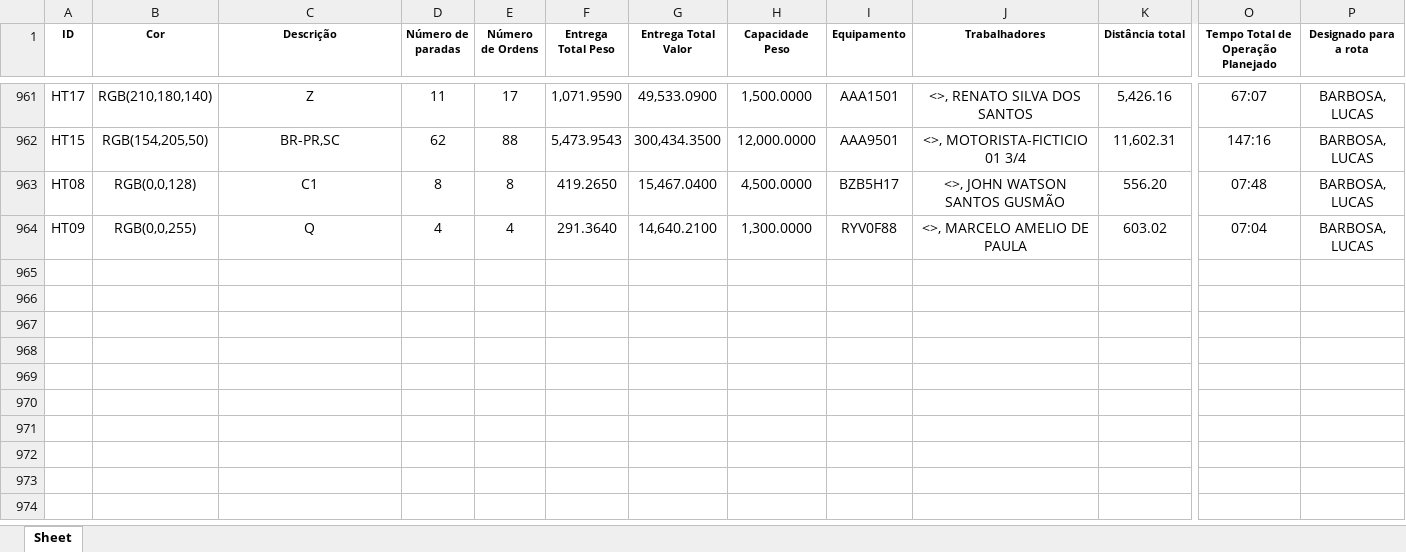
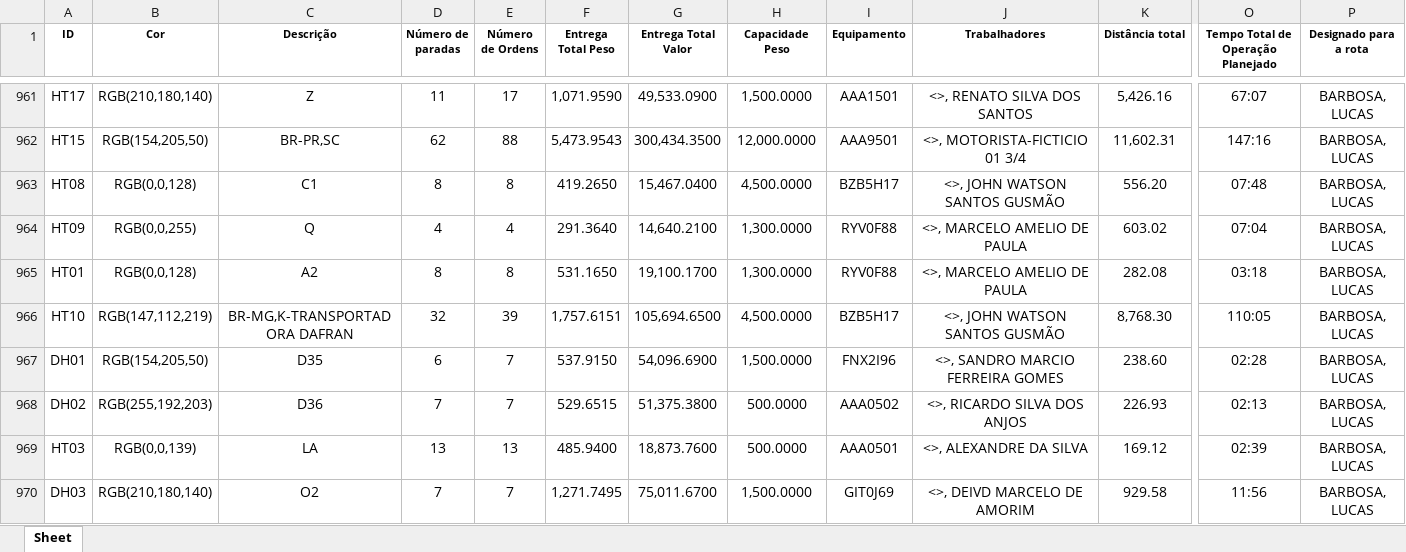
Before and after one commit to Dioney146/DADOSEFATOS, an Excel workbook: dados/SP_WFS.xlsx, sheet Sheet, drawn as a sheet; only a part is shown, gaps mark what is left out; values as stored, in another font and other column widths than the file's, no borders; table styles not drawn; rows hold the shown columns only; the diff names each change by its address in the sheet, - before the commit and + after, or states it on an @@ line.

```diff
--- a/dados/SP_WFS.xlsx (sheet Sheet)
+++ b/dados/SP_WFS.xlsx (sheet Sheet)
+row 965: HT01 | RGB(0,0,128) | A2 | 8 | 8 | 531.1650 | 19,100.1700 | 1,300.0000 | RYV0F88 | <>, MARCELO AMELIO DE PAULA | 282.08 | 03:18 | BARBOSA, LUCAS
+row 966: HT10 | RGB(147,112,219) | BR-MG,K-TRANSPORTADORA DAFRAN | 32 | 39 | 1,757.6151 | 105,694.6500 | 4,500.0000 | BZB5H17 | <>, JOHN WATSON SANTOS GUSMÃO | 8,768.30 | 110:05 | BARBOSA, LUCAS
+row 967: DH01 | RGB(154,205,50) | D35 | 6 | 7 | 537.9150 | 54,096.6900 | 1,500.0000 | FNX2I96 | <>, SANDRO MARCIO FERREIRA GOMES | 238.60 | 02:28 | BARBOSA, LUCAS
+row 968: DH02 | RGB(255,192,203) | D36 | 7 | 7 | 529.6515 | 51,375.3800 | 500.0000 | AAA0502 | <>, RICARDO SILVA DOS ANJOS | 226.93 | 02:13 | BARBOSA, LUCAS
+row 969: HT03 | RGB(0,0,139) | LA | 13 | 13 | 485.9400 | 18,873.7600 | 500.0000 | AAA0501 | <>, ALEXANDRE DA SILVA | 169.12 | 02:39 | BARBOSA, LUCAS
+row 970: DH03 | RGB(210,180,140) | O2 | 7 | 7 | 1,271.7495 | 75,011.6700 | 1,500.0000 | GIT0J69 | <>, DEIVD MARCELO DE AMORIM | 929.58 | 11:56 | BARBOSA, LUCAS
```
Also changed, not shown: dados/AM.xlsx, dados/BA.xlsx, 5 other files.
